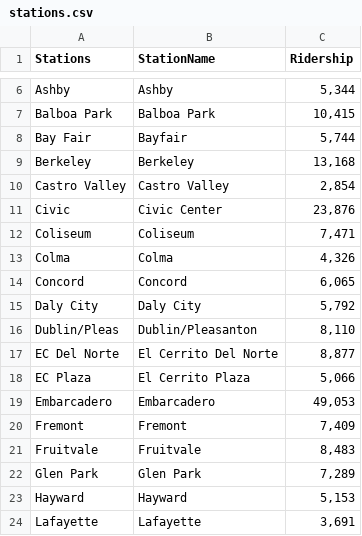
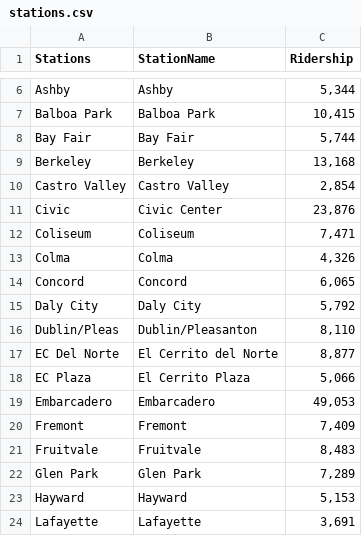
Before and after one commit to sfchronicle/bart-lookup, a CSV file: data/stations.csv, drawn as a sheet; only a part is shown, gaps mark what is left out.

```diff
--- a/data/stations.csv
+++ b/data/stations.csv
@@ -7,3 +7,3 @@ Ashby,Ashby," 5,344 "
 Balboa Park,Balboa Park," 10,415 "
-Bay Fair,Bayfair," 5,744 "
+Bay Fair,Bay Fair," 5,744 "
 Berkeley,Berkeley," 13,168 "
@@ -16,3 +16,3 @@ Daly City,Daly City," 5,792 "
 Dublin/Pleas,Dublin/Pleasanton," 8,110 "
-EC Del Norte,El Cerrito Del Norte," 8,877 "
+EC Del Norte,El Cerrito del Norte," 8,877 "
 EC Plaza,El Cerrito Plaza," 5,066 "
```
Also changed, not shown: data/stations525.csv, 2 other files.
